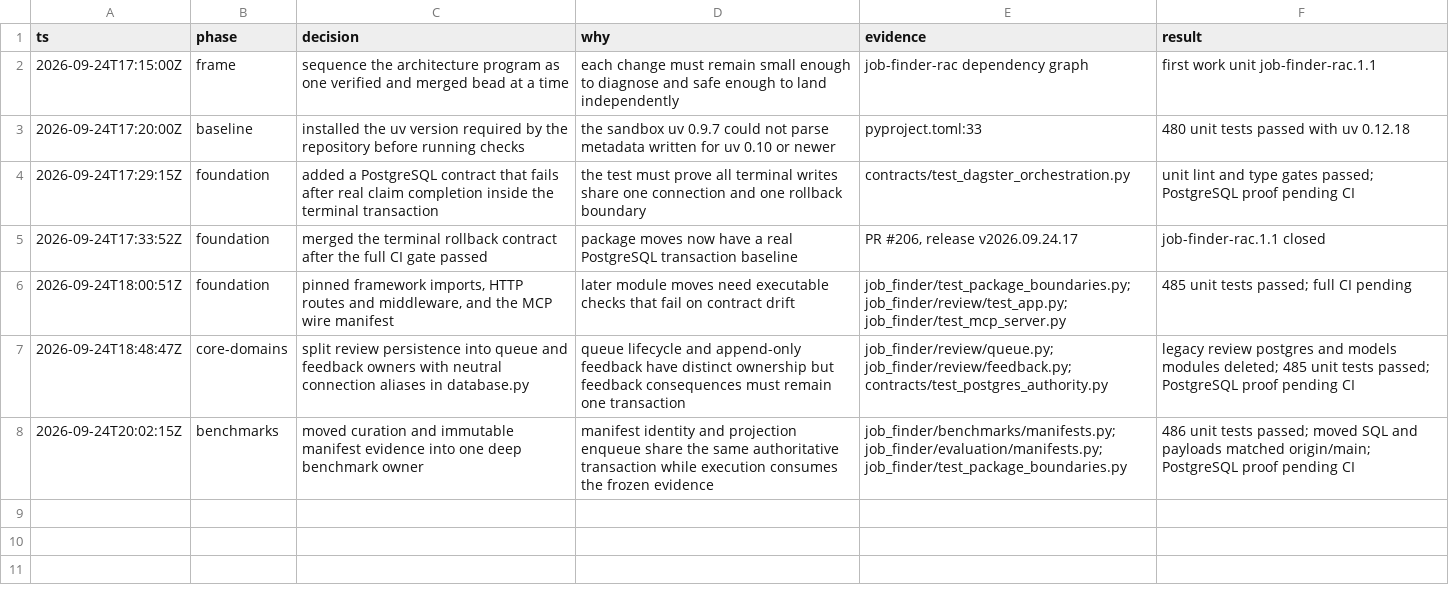
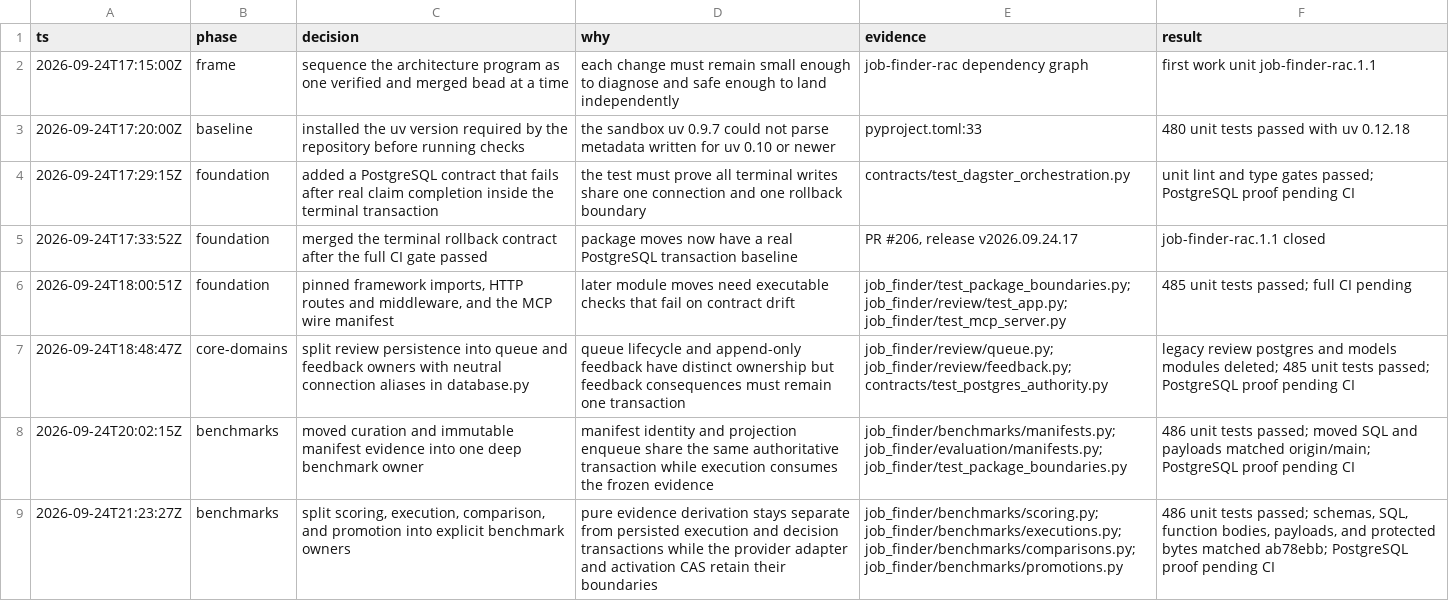
Before and after one commit to mauricedesaxe/job-finder, a TSV file: .audit/job-finder-rac.tsv, drawn as a sheet; the diff names each change by its address in the sheet, - before the commit and + after, or states it on an @@ line.

```diff
--- a/.audit/job-finder-rac.tsv
+++ b/.audit/job-finder-rac.tsv
+row 9: 2026-09-24T21:23:27Z | benchmarks | split scoring, execution, comparison, and promotion into explicit benchmark owners | pure evidence derivation stays separate from persisted execution and decision transactions while the provider adapter and activation CAS retain their boundaries | job_finder/benchmarks/scoring.py; job_finder/benchmarks/executions.py; job_finder/benchmarks/comparisons.py; job_finder/benchmarks/promotions.py | 486 unit tests passed; schemas, SQL, function bodies, payloads, and protected bytes matched ab78ebb; PostgreSQL proof pending CI
```
Also changed, not shown: 20 other files.
